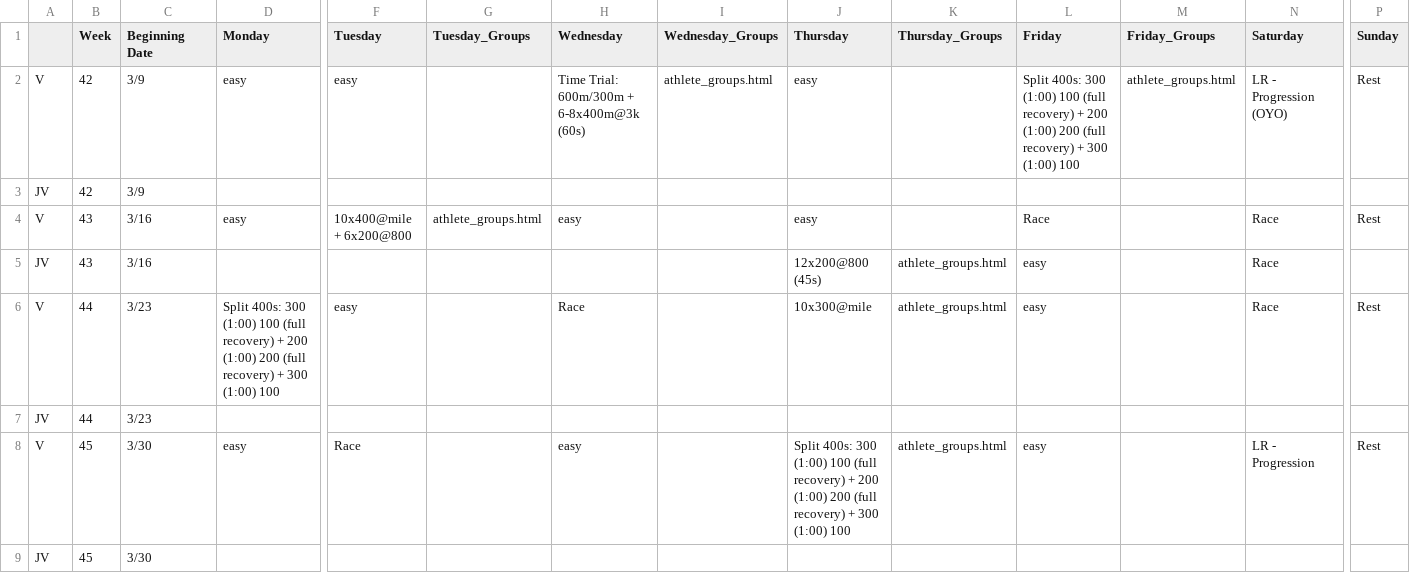
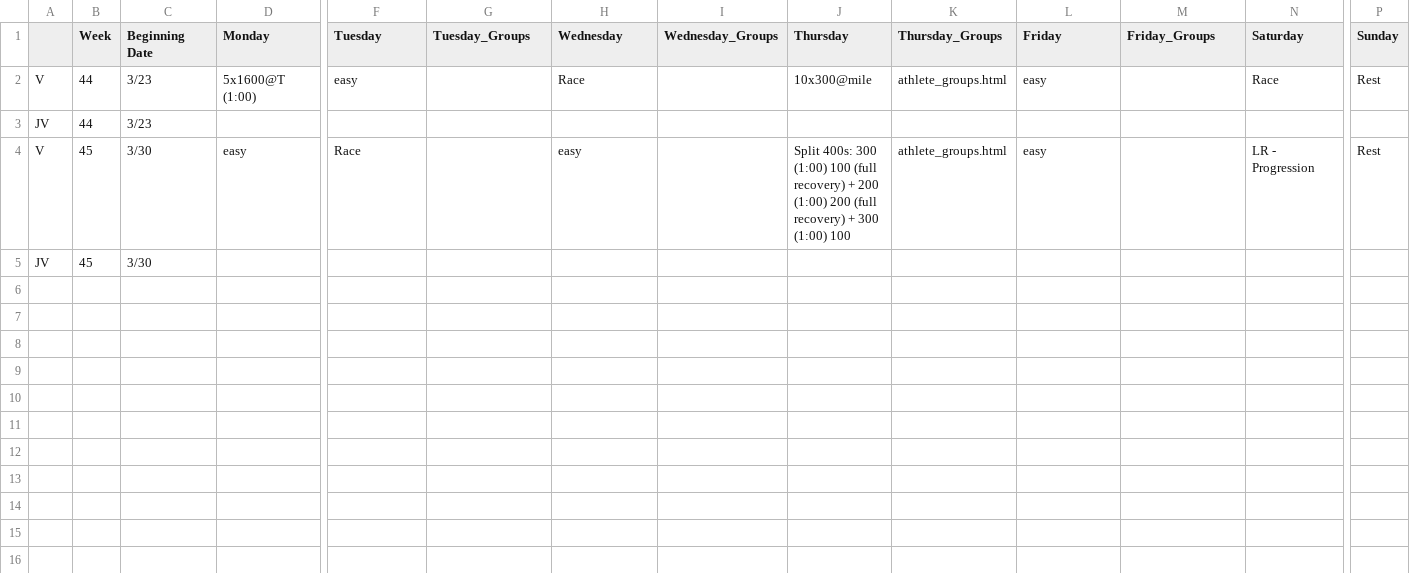
Before and after one commit to krisruns/stx-xc-training, a CSV file: Training Master - Training_Overview.csv, drawn as a sheet; only a part is shown, gaps mark what is left out; removed rows and columns are numbered as before the commit, all else as after; rows hold the shown columns only; the diff names each change by its address in the sheet, - before the commit and + after, or states it on an @@ line.

Commit message:
week 44 update

```diff
--- a/Training Master - Training_Overview.csv
+++ b/Training Master - Training_Overview.csv
-row 2: V | 42 | 3/9 | easy | easy |  | Time Trial: 600m/300m + 6-8x400m@3k (60s) | athlete_groups.html | easy |  | Split 400s: 300 (1:00) 100 (full recovery) + 200 (1:00) 200 (full recovery) + 300 (1:00) 100 | athlete_groups.html | LR - Progression (OYO) | Rest
-row 3: JV | 42 | 3/9
-row 4: V | 43 | 3/16 | easy | 10x400@mile + 6x200@800 | athlete_groups.html | easy |  | easy |  | Race |  | Race | Rest
-row 5: JV | 43 | 3/16 |  |  |  |  |  | 12x200@800 (45s) | athlete_groups.html | easy |  | Race
-D2 (Monday): Split 400s: 300 (1:00) 100 (full recovery) + 200 (1:00) 200 (full recovery) + 300 (1:00) 100
+D2 (Monday): 5x1600@T (1:00)
```
Also changed, not shown: weekly_schedules/week44.csv, 3 other files.
